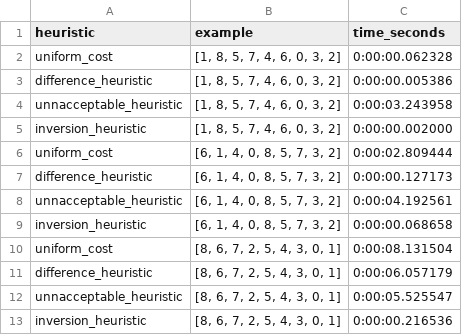
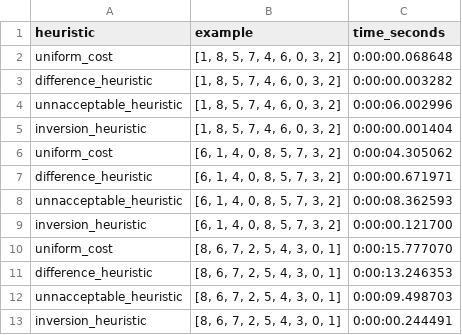
Before and after one commit to CaioPinho9/a-, a CSV file: results.csv, drawn as a sheet.

Commit message:
fix: heuristic

```diff
--- a/results.csv
+++ b/results.csv
@@ -1,13 +1,13 @@
 heuristic,example,time_seconds
-uniform_cost,"[1, 8, 5, 7, 4, 6, 0, 3, 2]",0:00:00.062328
-difference_heuristic,"[1, 8, 5, 7, 4, 6, 0, 3, 2]",0:00:00.005386
-unnacceptable_heuristic,"[1, 8, 5, 7, 4, 6, 0, 3, 2]",0:00:03.243958
-inversion_heuristic,"[1, 8, 5, 7, 4, 6, 0, 3, 2]",0:00:00.002000
-uniform_cost,"[6, 1, 4, 0, 8, 5, 7, 3, 2]",0:00:02.809444
-difference_heuristic,"[6, 1, 4, 0, 8, 5, 7, 3, 2]",0:00:00.127173
-unnacceptable_heuristic,"[6, 1, 4, 0, 8, 5, 7, 3, 2]",0:00:04.192561
-inversion_heuristic,"[6, 1, 4, 0, 8, 5, 7, 3, 2]",0:00:00.068658
-uniform_cost,"[8, 6, 7, 2, 5, 4, 3, 0, 1]",0:00:08.131504
-difference_heuristic,"[8, 6, 7, 2, 5, 4, 3, 0, 1]",0:00:06.057179
-unnacceptable_heuristic,"[8, 6, 7, 2, 5, 4, 3, 0, 1]",0:00:05.525547
-inversion_heuristic,"[8, 6, 7, 2, 5, 4, 3, 0, 1]",0:00:00.216536
+uniform_cost,"[1, 8, 5, 7, 4, 6, 0, 3, 2]",0:00:00.068648
+difference_heuristic,"[1, 8, 5, 7, 4, 6, 0, 3, 2]",0:00:00.003282
+unnacceptable_heuristic,"[1, 8, 5, 7, 4, 6, 0, 3, 2]",0:00:06.002996
+inversion_heuristic,"[1, 8, 5, 7, 4, 6, 0, 3, 2]",0:00:00.001404
+uniform_cost,"[6, 1, 4, 0, 8, 5, 7, 3, 2]",0:00:04.305062
+difference_heuristic,"[6, 1, 4, 0, 8, 5, 7, 3, 2]",0:00:00.671971
+unnacceptable_heuristic,"[6, 1, 4, 0, 8, 5, 7, 3, 2]",0:00:08.362593
+inversion_heuristic,"[6, 1, 4, 0, 8, 5, 7, 3, 2]",0:00:00.121700
+uniform_cost,"[8, 6, 7, 2, 5, 4, 3, 0, 1]",0:00:15.777070
+difference_heuristic,"[8, 6, 7, 2, 5, 4, 3, 0, 1]",0:00:13.246353
+unnacceptable_heuristic,"[8, 6, 7, 2, 5, 4, 3, 0, 1]",0:00:09.498703
+inversion_heuristic,"[8, 6, 7, 2, 5, 4, 3, 0, 1]",0:00:00.244491
```
Also changed, not shown: 1 other file.
